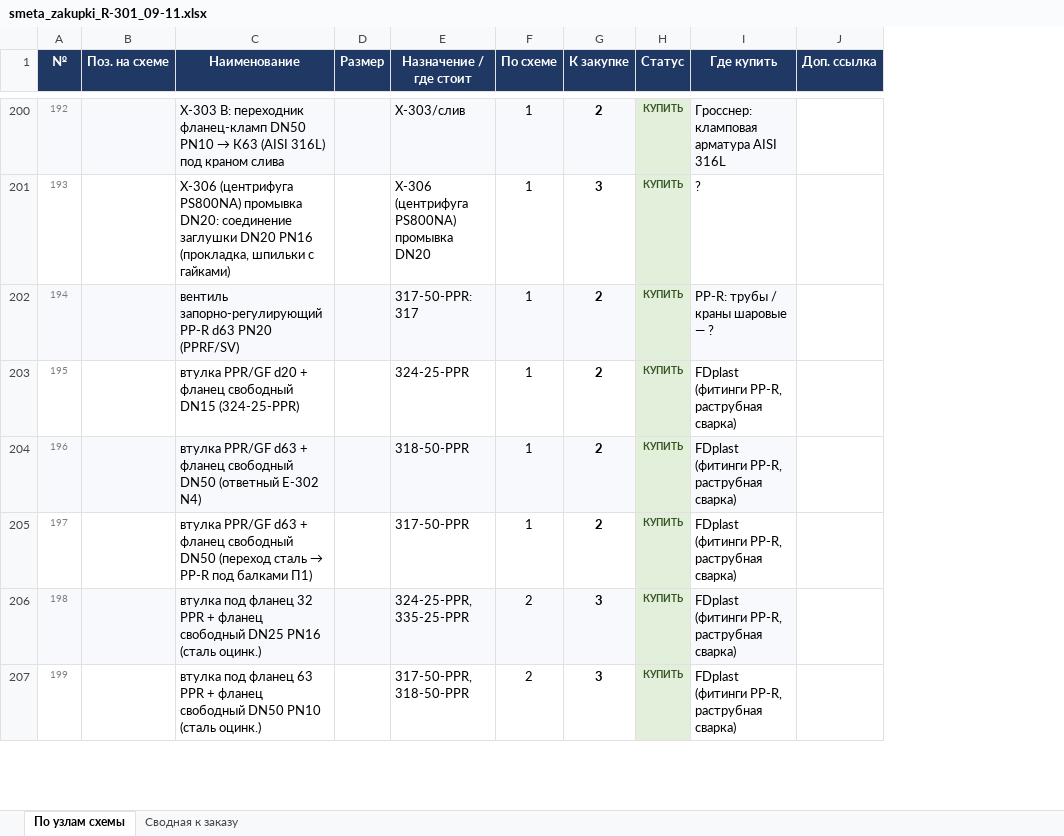
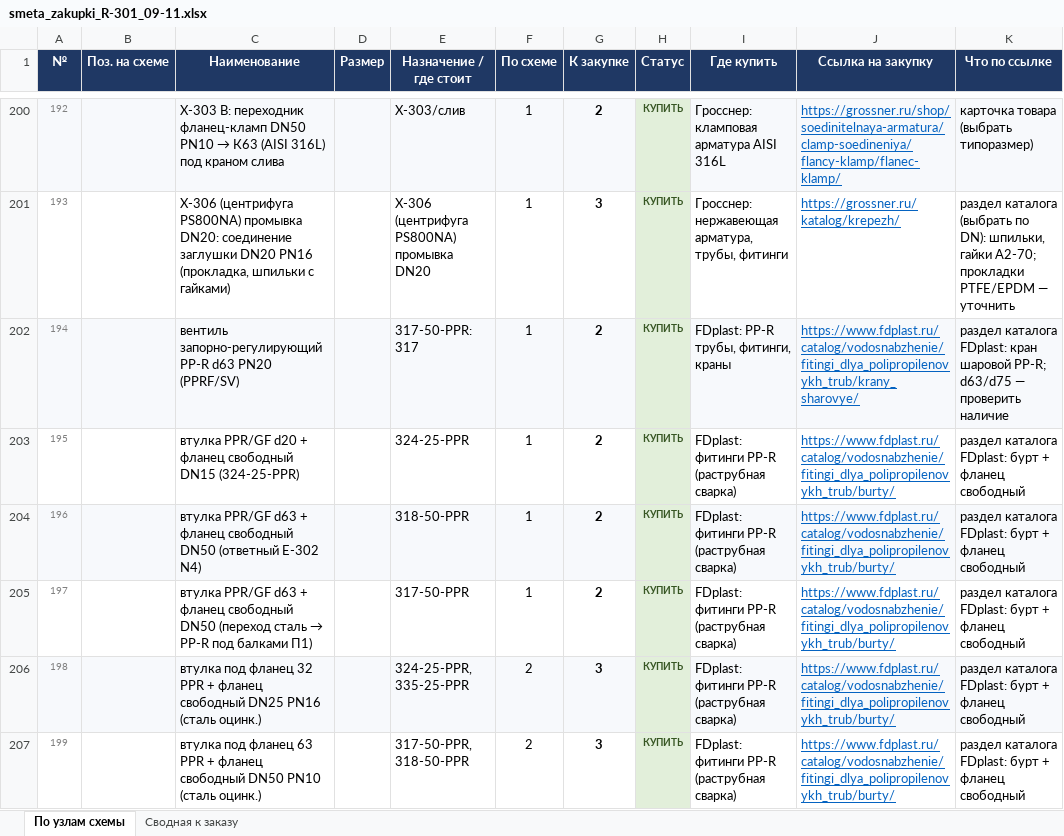
Before and after one commit to Elebra2005/claude, an Excel workbook: vydacha/vydacha_09-11/smeta_zakupki_R-301_09-11.xlsx, sheet По узлам схемы, drawn as a sheet; only a part is shown, gaps mark what is left out; values as stored, in another font and other column widths than the file's, no borders; removed rows and columns are numbered as before the commit, all else as after; the diff covers the shown part only; the diff names each change by its address in the sheet, - before the commit and + after, or states it on an @@ line.

```diff
--- a/vydacha/vydacha_09-11/smeta_zakupki_R-301_09-11.xlsx (sheet По узлам схемы)
+++ b/vydacha/vydacha_09-11/smeta_zakupki_R-301_09-11.xlsx (sheet По узлам схемы)
-column J (Доп. ссылка), empty
+column J (Ссылка на закупку), rows 200-207: https://grossner.ru/shop/soedinitelnaya-armatura/clamp-soedineniya/flancy-klamp/flanec-klamp/ | https://grossner.ru/katalog/krepezh/ | https://www.fdplast.ru/catalog/vodosnabzhenie/fitingi_dlya_polipropilenovykh_trub/krany_sharovye/ | https://www.fdplast.ru/catalog/vodosnabzhenie/fitingi_dlya_polipropilenovykh_trub/burty/ | https://www.fdplast.ru/catalog/vodosnabzhenie/fitingi_dlya_polipropilenovykh_trub/burty/ | https://www.fdplast.ru/catalog/vodosnabzhenie/fitingi_dlya_polipropilenovykh_trub/burty/ | https://www.fdplast.ru/catalog/vodosnabzhenie/fitingi_dlya_polipropilenovykh_trub/burty/ | https://www.fdplast.ru/catalog/vodosnabzhenie/fitingi_dlya_polipropilenovykh_trub/burty/
+column K (Что по ссылке), rows 200-207: карточка товара (выбрать типоразмер) | раздел каталога (выбрать по DN): шпильки, гайки А2-70; прокладки PTFE/EPDM — уточнить | раздел каталога FDplast: кран шаровой PP-R; d63/d75 — проверить наличие | раздел каталога FDplast: бурт + фланец свободный | раздел каталога FDplast: бурт + фланец свободный | раздел каталога FDplast: бурт + фланец свободный | раздел каталога FDplast: бурт + фланец свободный | раздел каталога FDplast: бурт + фланец свободный
-I201 (Где купить): ?
+I201 (Где купить): Гросснер: нержавеющая арматура, трубы, фитинги
-I202 (Где купить): PP-R: трубы / краны шаровые — ?
+I202 (Где купить): FDplast: PP-R трубы, фитинги, краны
-I203:I207 (Где купить): FDplast (фитинги PP-R, раструбная сварка)
+I203:I207 (Где купить): FDplast: фитинги PP-R (раструбная сварка)
```
Also changed, not shown: 267 edited cells and cell formats elsewhere in this sheet, sheet Сводная к заказу.
